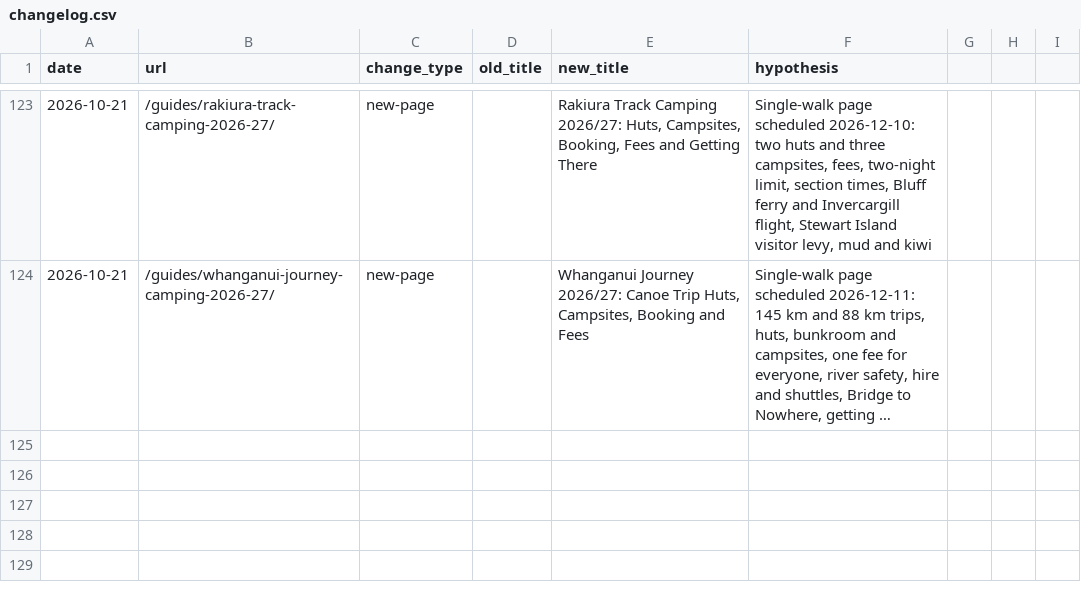
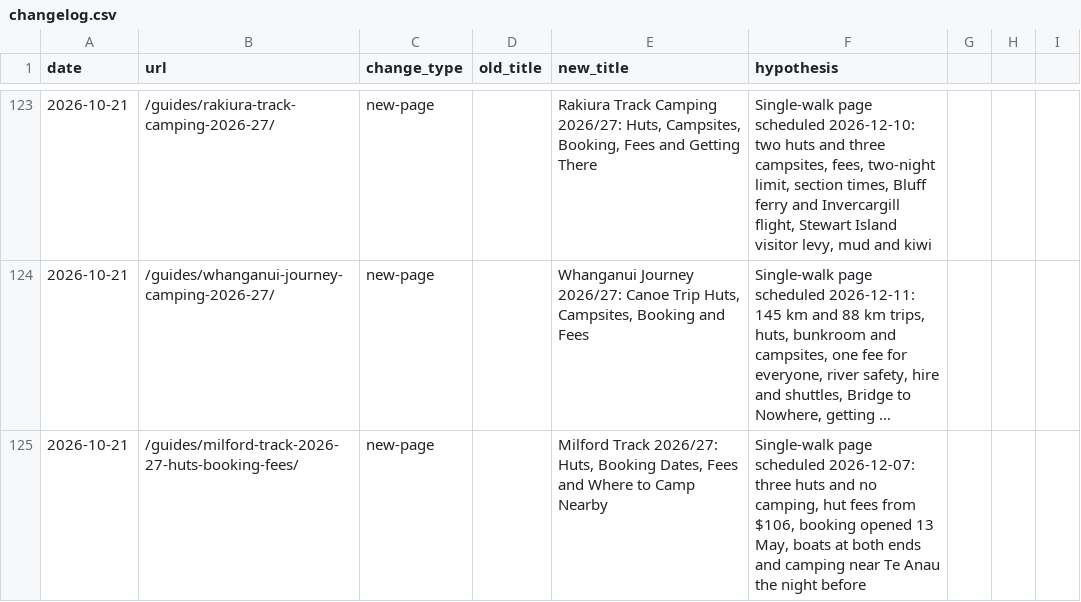
Before and after one commit to CristianRus4/kiwicamping-web, a CSV file: docs/growth/changelog.csv, drawn as a sheet; only a part is shown, gaps mark what is left out; long unchanged cells end in …; the diff names each change by its address in the sheet, - before the commit and + after, or states it on an @@ line.

```diff
--- a/docs/growth/changelog.csv
+++ b/docs/growth/changelog.csv
+row 125: 2026-10-21 | /guides/milford-track-2026-27-huts-booking-fees/ | new-page |  | Milford Track 2026/27: Huts, Booking Dates, Fees and Where to Camp Nearby | Single-walk page scheduled 2026-12-07: three huts and no camping, hut fees from $106, booking opened 13 May, boats at both ends and camping near Te Anau the night before
```
Also changed, not shown: docs/growth/audit/keyword-map.csv, 6 other files.
